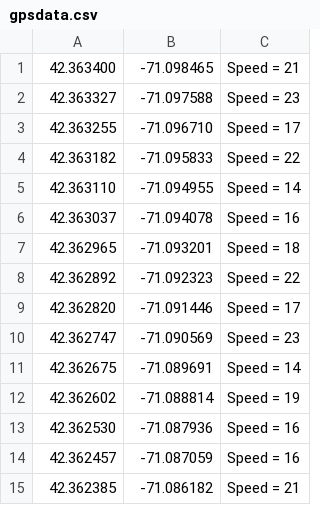
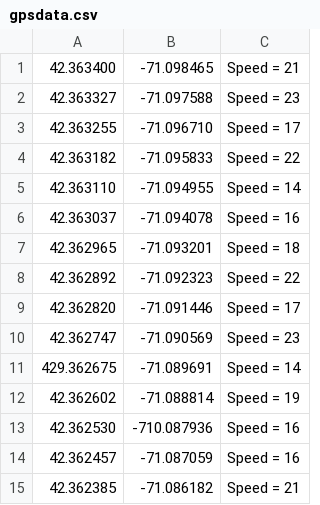
Before and after one commit to Exoskill/C-headfirst, a CSV file: gpsdata.csv, drawn as a sheet.

```diff
--- a/gpsdata.csv
+++ b/gpsdata.csv
@@ -10,5 +10,5 @@
 42.362747,-71.090569,Speed = 23
-42.362675,-71.089691,Speed = 14
+429.362675,-71.089691,Speed = 14
 42.362602,-71.088814,Speed = 19
-42.362530,-71.087936,Speed = 16
+42.362530,-710.087936,Speed = 16
 42.362457,-71.087059,Speed = 16
```
Also changed, not shown: 4 other files.
